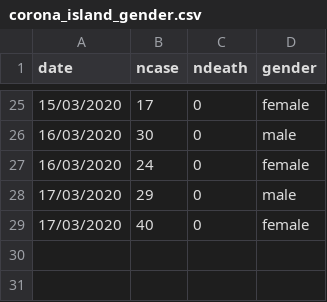
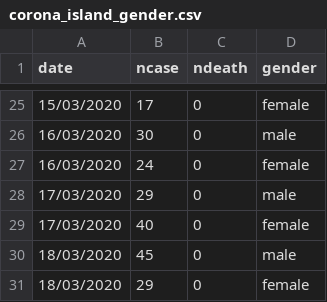
Before and after one commit to mathsnuig/coronaviz, a CSV file: data/corona_island_gender.csv, drawn as a sheet; only a part is shown, gaps mark what is left out; the diff names each change by its address in the sheet, - before the commit and + after, or states it on an @@ line.

```diff
--- a/data/corona_island_gender.csv
+++ b/data/corona_island_gender.csv
+row 30: 18/03/2020 | 45 | 0 | male
+row 31: 18/03/2020 | 29 | 0 | female
```
Also changed, not shown: data/corona_island.csv, 9 other files.
